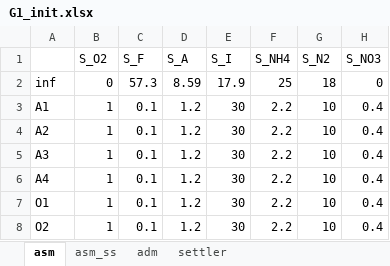
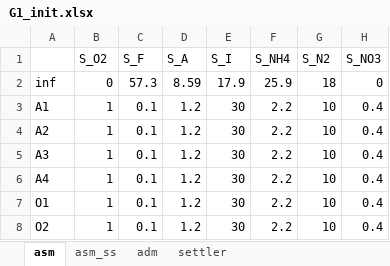
Before and after one commit to QSD-Group/EXPOsan, an Excel workbook: exposan/werf/data/G1_init.xlsx, sheet asm, drawn as a sheet; only a part is shown; values as stored, in another font and other column widths than the file's, no borders; the diff names each change by its address in the sheet, - before the commit and + after, or states it on an @@ line.

```diff
--- a/exposan/werf/data/G1_init.xlsx (sheet asm)
+++ b/exposan/werf/data/G1_init.xlsx (sheet asm)
-F2 (S_NH4): 25
+F2 (S_NH4): 25.9
```
Also changed, not shown: exposan/werf/data/initial_conditions.xlsx, 5 other files.
